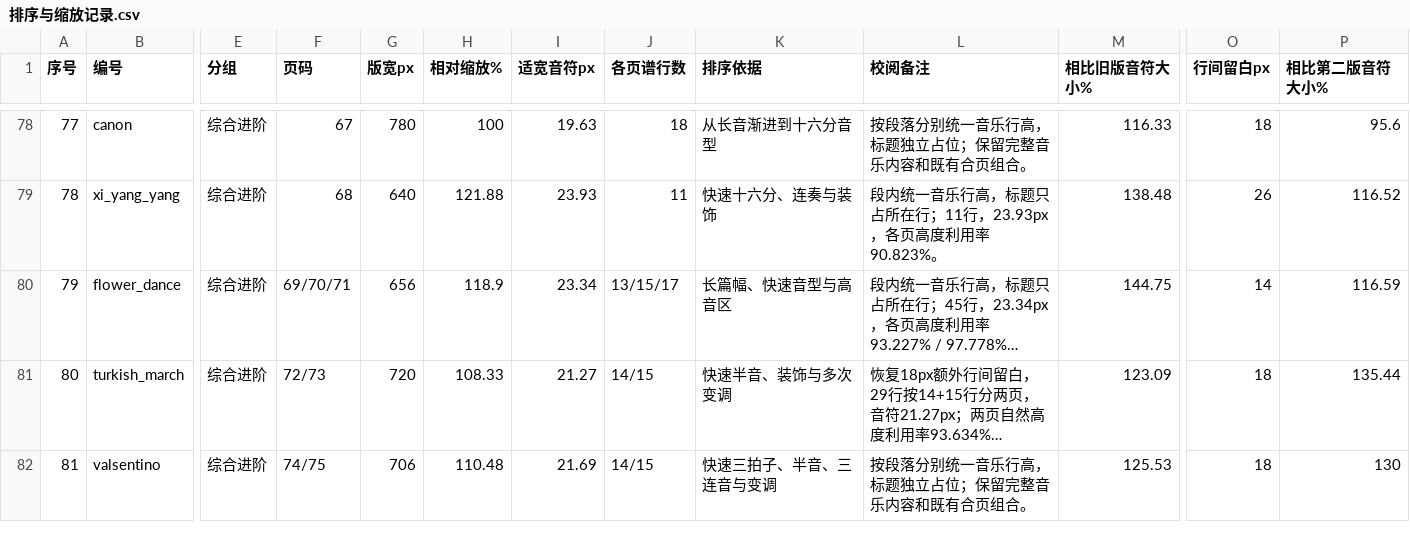
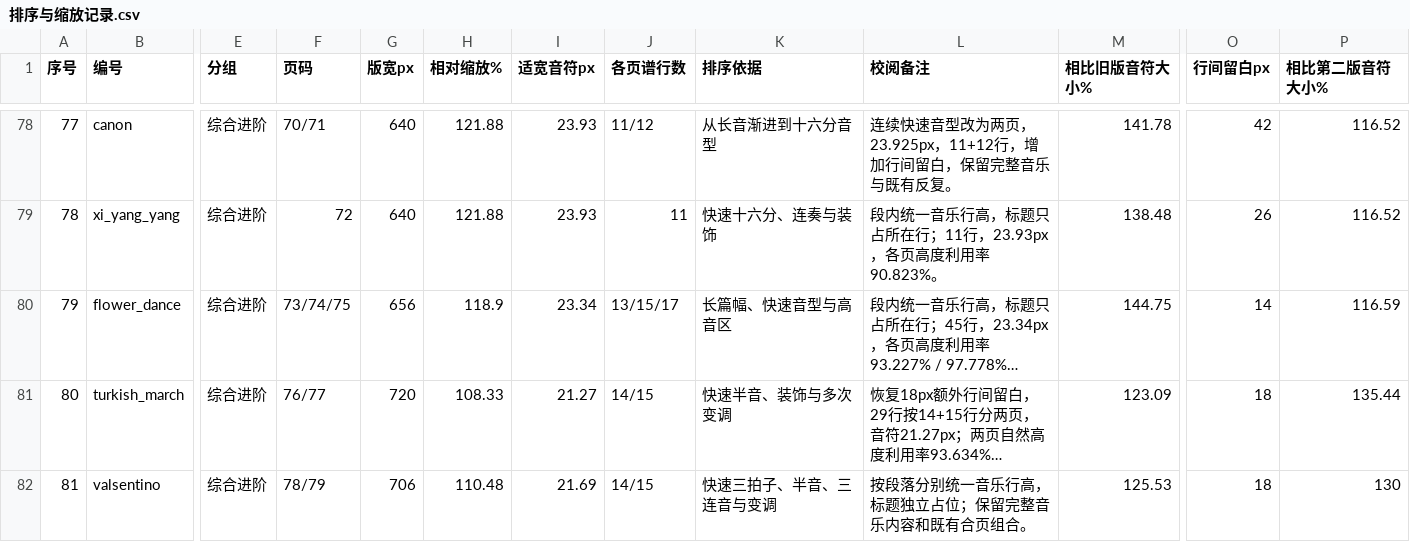
Before and after one commit to huazhechen/m3n, a CSV file: scorebook/排序与缩放记录.csv, drawn as a sheet; only a part is shown, gaps mark what is left out; long unchanged cells end in …; the diff covers the shown part only; the diff names each change by its address in the sheet, - before the commit and + after, or states it on an @@ line.

```diff
--- a/scorebook/排序与缩放记录.csv
+++ b/scorebook/排序与缩放记录.csv
-F78 (页码): 67
+F78 (页码): 70/71
-G78 (版宽px): 780
+G78 (版宽px): 640
-H78 (相对缩放%): 100
+H78 (相对缩放%): 121.88
-I78 (适宽音符px): 19.63
+I78 (适宽音符px): 23.93
-J78 (各页谱行数): 18
+J78 (各页谱行数): 11/12
-L78 (校阅备注): 按段落分别统一音乐行高，标题独立占位；保留完整音乐内容和既有合页组合。
+L78 (校阅备注): 连续快速音型改为两页，23.925px，11+12行，增加行间留白，保留完整音乐与既有反复。
-M78 (相比旧版音符大小%): 116.33
+M78 (相比旧版音符大小%): 141.78
-O78 (行间留白px): 18
+O78 (行间留白px): 42
-P78 (相比第二版音符大小%): 95.6
+P78 (相比第二版音符大小%): 116.52
-F79 (页码): 68
+F79 (页码): 72
-F80 (页码): 69/70/71
+F80 (页码): 73/74/75
-F81 (页码): 72/73
+F81 (页码): 76/77
-F82 (页码): 74/75
+F82 (页码): 78/79
```
Also changed, not shown: 59 edited cells elsewhere in this file, 25 other files.
